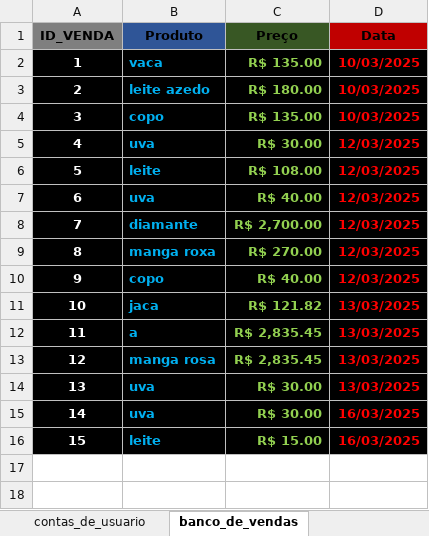
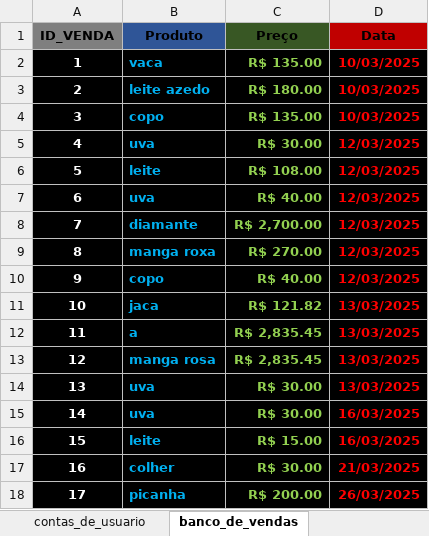
Before and after one commit to Devluisgsouza/Software_Vendas, an Excel workbook: main/banco_de_dados/banco.xlsx, sheet banco_de_vendas, drawn as a sheet; values as stored, in another font and other column widths than the file's, no borders; the diff names each change by its address in the sheet, - before the commit and + after, or states it on an @@ line.

```diff
--- a/main/banco_de_dados/banco.xlsx (sheet banco_de_vendas)
+++ b/main/banco_de_dados/banco.xlsx (sheet banco_de_vendas)
+row 17: 16 | colher | R$ 30.00 | 21/03/2025
+row 18: 17 | picanha | R$ 200.00 | 26/03/2025
```
Also changed, not shown: 3 other files.
